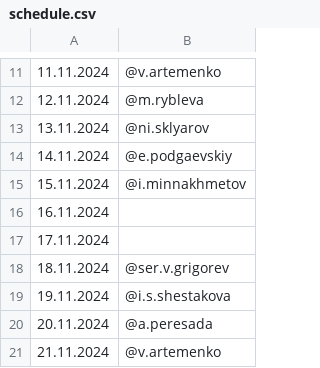
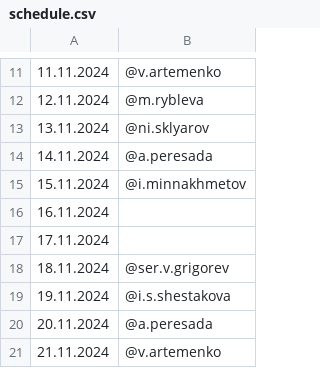
Before and after one commit to Kenzzzji/test2, a CSV file: schedule.csv, drawn as a sheet; only a part is shown, gaps mark what is left out.

Commit message:
Update schedule.csv

```diff
--- a/schedule.csv
+++ b/schedule.csv
@@ -13,3 +13,3 @@
 13.11.2024,@ni.sklyarov
-14.11.2024,@e.podgaevskiy
+14.11.2024,@a.peresada
 15.11.2024,@i.minnakhmetov
```
